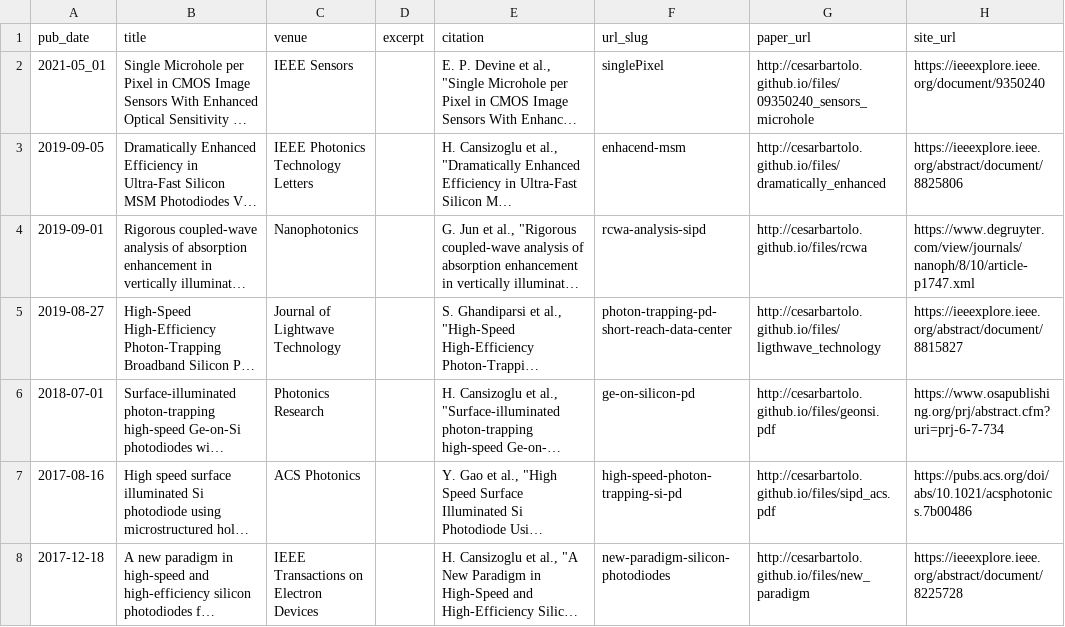
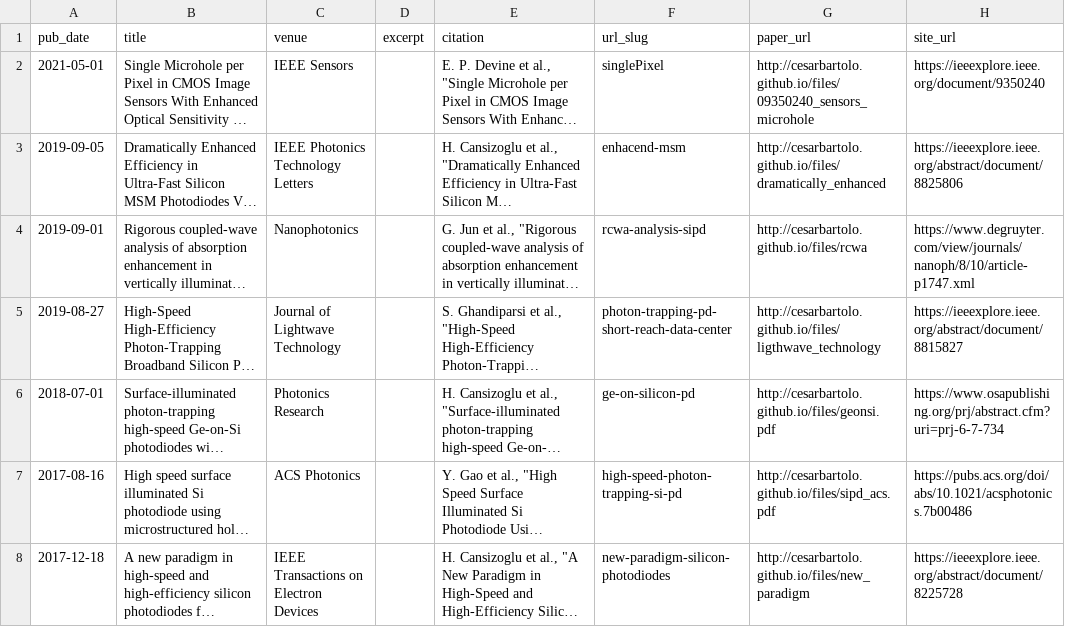
Before and after one commit to Alma-PC/alma-pc.github.io, a TSV file: markdown_generator/publications_cesarbartolo.tsv, drawn as a sheet; long unchanged cells end in …; the diff names each change by its address in the sheet, - before the commit and + after, or states it on an @@ line.

Commit message:
[update of publications]

```diff
--- a/markdown_generator/publications_cesarbartolo.tsv
+++ b/markdown_generator/publications_cesarbartolo.tsv
-A2 (pub_date): 2021-05_01
+A2 (pub_date): 2021-05-01
```
Also changed, not shown: 4 other files.
